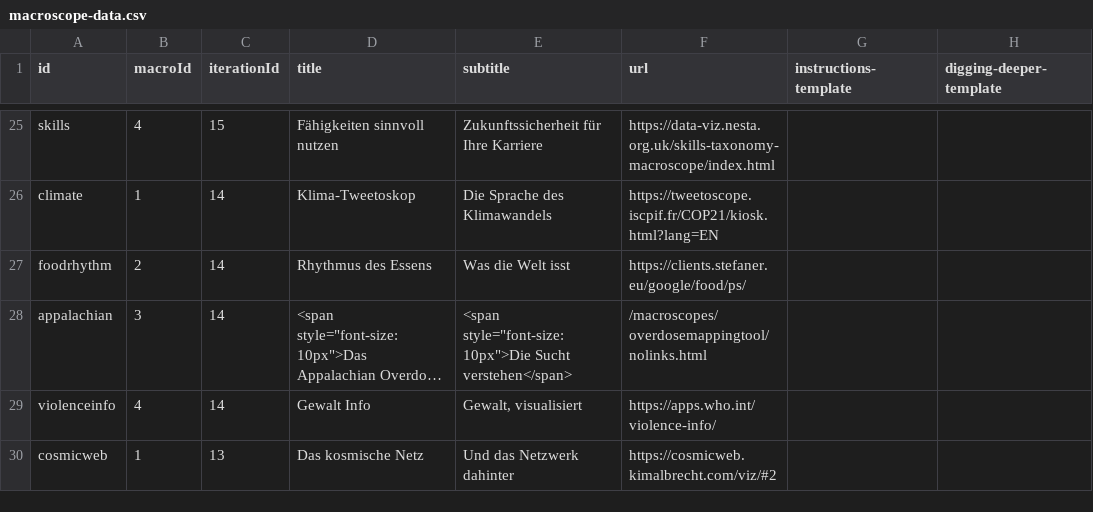
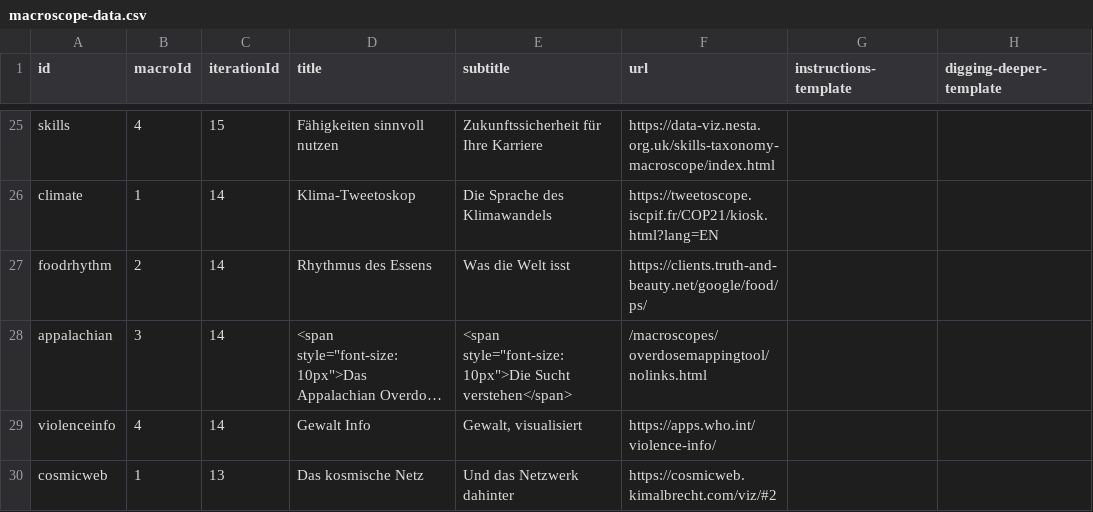
Before and after one commit to cns-iu/macroscope-kiosk, a CSV file: src/assets/data/macroscope-data.csv, drawn as a sheet; only a part is shown, gaps mark what is left out; long unchanged cells end in …; the diff names each change by its address in the sheet, - before the commit and + after, or states it on an @@ line.

Commit message:
Update macroscope-data.csv
Changed url for rhythm of food

```diff
--- a/src/assets/data/macroscope-data.csv
+++ b/src/assets/data/macroscope-data.csv
-F27 (url): https://clients.stefaner.eu/google/food/ps/
+F27 (url): https://clients.truth-and-beauty.net/google/food/ps/
```
